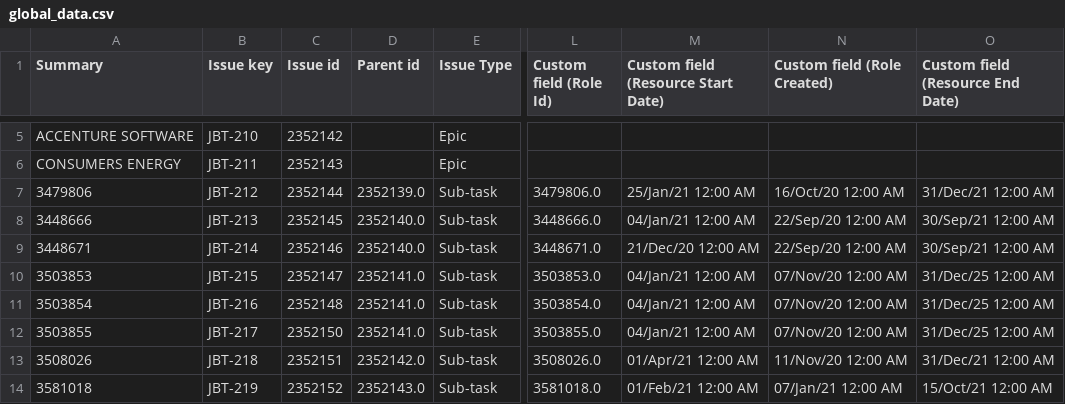
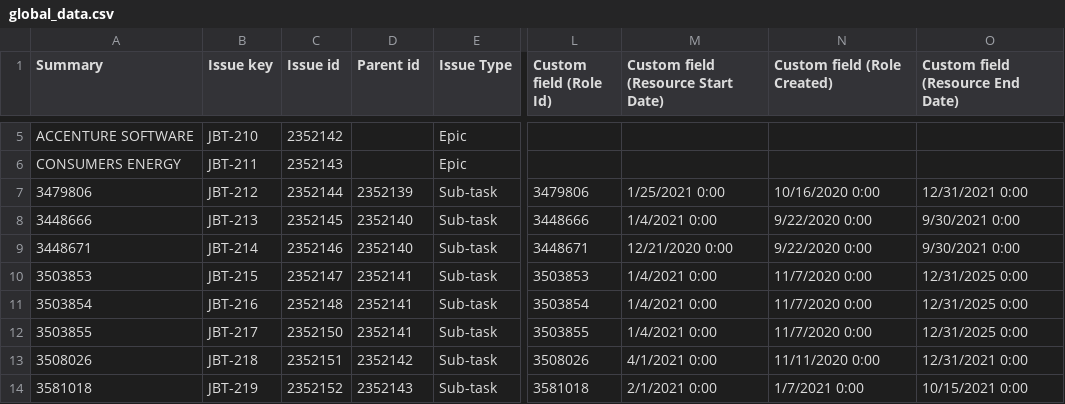
Before and after one commit to Victor1795/JBTEST, a CSV file: global_data.csv, drawn as a sheet; only a part is shown, gaps mark what is left out; the diff covers the shown part only; the diff names each change by its address in the sheet, - before the commit and + after, or states it on an @@ line.

```diff
--- a/global_data.csv
+++ b/global_data.csv
-D7 (Parent id): 2352139.0
+D7 (Parent id): 2352139
-L7 (Custom field (Role Id)): 3479806.0
+L7 (Custom field (Role Id)): 3479806
-M7: 25/Jan/21 12:00 AM
+M7: 1/25/2021 0:00
-N7 (Custom field (Role Created)): 16/Oct/20 12:00 AM
+N7 (Custom field (Role Created)): 10/16/2020 0:00
-O7 (Custom field (Resource End Date)): 31/Dec/21 12:00 AM
+O7 (Custom field (Resource End Date)): 12/31/2021 0:00
-D8:D9 (Parent id): 2352140.0
+D8:D9 (Parent id): 2352140
-L8 (Custom field (Role Id)): 3448666.0
+L8 (Custom field (Role Id)): 3448666
-M8: 04/Jan/21 12:00 AM
+M8: 1/4/2021 0:00
-N8:N9 (Custom field (Role Created)): 22/Sep/20 12:00 AM
+N8:N9 (Custom field (Role Created)): 9/22/2020 0:00
-O8:O9 (Custom field (Resource End Date)): 30/Sep/21 12:00 AM
+O8:O9 (Custom field (Resource End Date)): 9/30/2021 0:00
-L9 (Custom field (Role Id)): 3448671.0
+L9 (Custom field (Role Id)): 3448671
-M9: 21/Dec/20 12:00 AM
+M9: 12/21/2020 0:00
-D10:D12 (Parent id): 2352141.0
+D10:D12 (Parent id): 2352141
-L10 (Custom field (Role Id)): 3503853.0
+L10 (Custom field (Role Id)): 3503853
-M10:M12: 04/Jan/21 12:00 AM
+M10:M12: 1/4/2021 0:00
-N10:N12 (Custom field (Role Created)): 07/Nov/20 12:00 AM
+N10:N12 (Custom field (Role Created)): 11/7/2020 0:00
-O10:O12 (Custom field (Resource End Date)): 31/Dec/25 12:00 AM
+O10:O12 (Custom field (Resource End Date)): 12/31/2025 0:00
-L11 (Custom field (Role Id)): 3503854.0
+L11 (Custom field (Role Id)): 3503854
-L12 (Custom field (Role Id)): 3503855.0
+L12 (Custom field (Role Id)): 3503855
-D13 (Parent id): 2352142.0
+D13 (Parent id): 2352142
-L13 (Custom field (Role Id)): 3508026.0
+L13 (Custom field (Role Id)): 3508026
-M13: 01/Apr/21 12:00 AM
+M13: 4/1/2021 0:00
-N13 (Custom field (Role Created)): 11/Nov/20 12:00 AM
+N13 (Custom field (Role Created)): 11/11/2020 0:00
-O13 (Custom field (Resource End Date)): 31/Dec/21 12:00 AM
+O13 (Custom field (Resource End Date)): 12/31/2021 0:00
-D14 (Parent id): 2352143.0
+D14 (Parent id): 2352143
-L14 (Custom field (Role Id)): 3581018.0
+L14 (Custom field (Role Id)): 3581018
-M14: 01/Feb/21 12:00 AM
+M14: 2/1/2021 0:00
-N14 (Custom field (Role Created)): 07/Jan/21 12:00 AM
+N14 (Custom field (Role Created)): 1/7/2021 0:00
-O14 (Custom field (Resource End Date)): 15/Oct/21 12:00 AM
+O14 (Custom field (Resource End Date)): 10/15/2021 0:00
```
Also changed, not shown: 1 added row and 10 edited cells elsewhere in this file, 4 other files.
